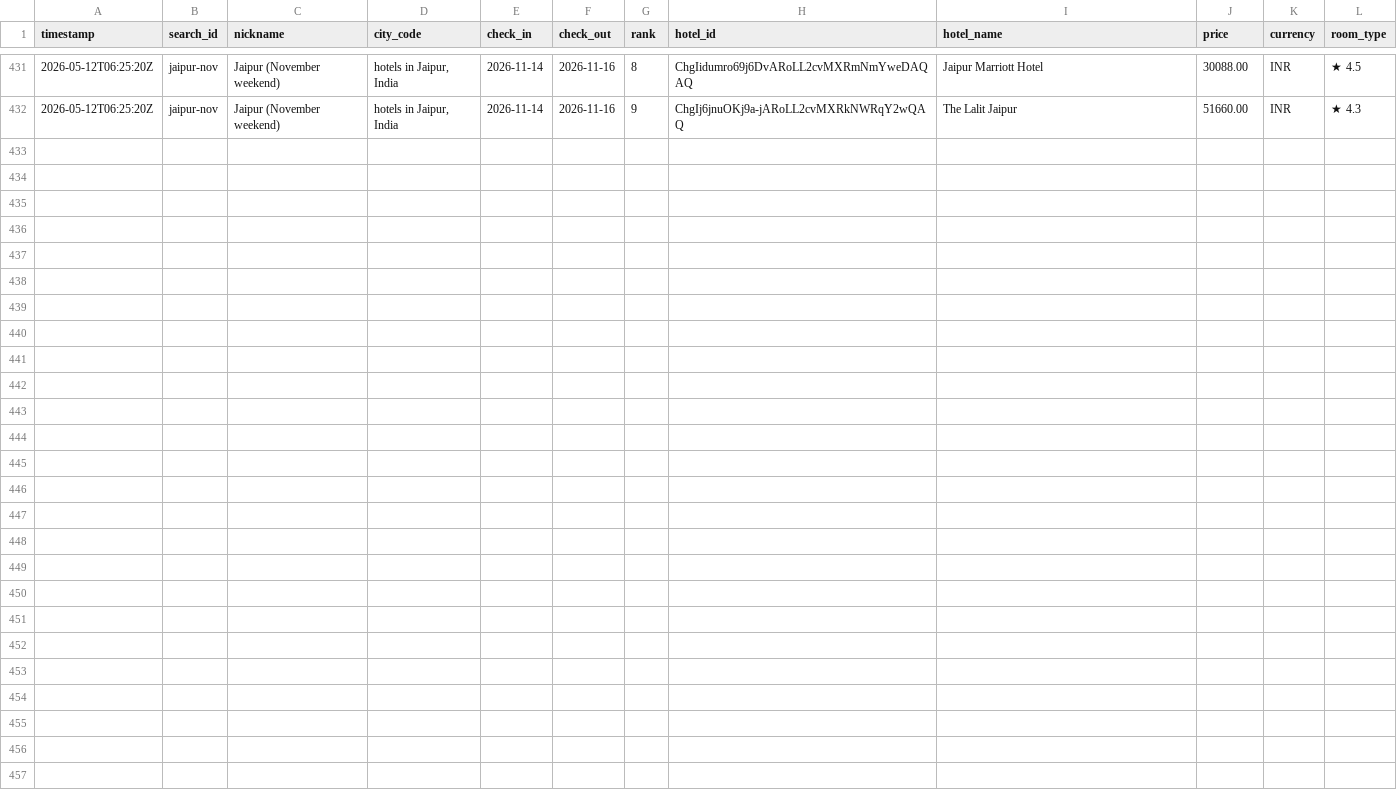
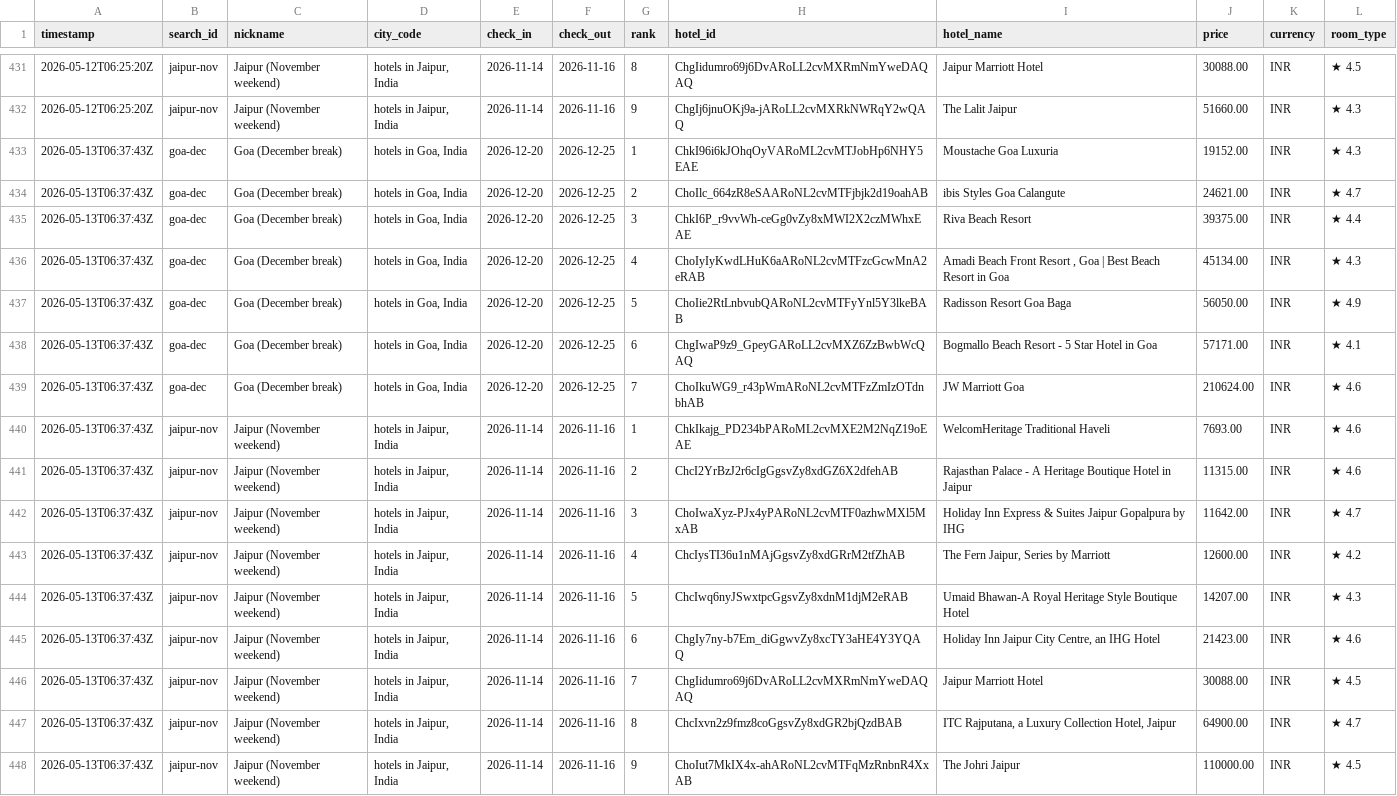
Before and after one commit to NishitMehta/claudeHFTrackerTestProject, a CSV file: data/prices_hotels.csv, drawn as a sheet; only a part is shown, gaps mark what is left out.

```diff
--- a/data/prices_hotels.csv
+++ b/data/prices_hotels.csv
@@ -432 +432,17 @@ timestamp,search_id,nickname,city_code,check_in,check_out,rank,hotel_id,hotel_na
 2026-05-12T06:25:20Z,jaipur-nov,Jaipur (November weekend),"hotels in Jaipur, India",2026-11-14,2026-11-16,9,ChgIj6jnuOKj9a-jARoLL2cvMXRkNWRqY2wQAQ,The Lalit Jaipur,51660.00,INR,★ 4.3
+2026-05-13T06:37:43Z,goa-dec,Goa (December break),"hotels in Goa, India",2026-12-20,2026-12-25,1,ChkI96i6kJOhqOyVARoML2cvMTJobHp6NHY5EAE,Moustache Goa Luxuria,19152.00,INR,★ 4.3
+2026-05-13T06:37:43Z,goa-dec,Goa (December break),"hotels in Goa, India",2026-12-20,2026-12-25,2,ChoIlc_664zR8eSAARoNL2cvMTFjbjk2d19oahAB,ibis Styles Goa Calangute,24621.00,INR,★ 4.7
+2026-05-13T06:37:43Z,goa-dec,Goa (December break),"hotels in Goa, India",2026-12-20,2026-12-25,3,ChkI6P_r9vvWh-ceGg0vZy8xMWI2X2czMWhxEAE,Riva Beach Resort,39375.00,INR,★ 4.4
+2026-05-13T06:37:43Z,goa-dec,Goa (December break),"hotels in Goa, India",2026-12-20,2026-12-25,4,ChoIyIyKwdLHuK6aARoNL2cvMTFzcGcwMnA2eRAB,"Amadi Beach Front Resort , Goa | Best Beach Resort in Goa",45134.00,INR,★ 4.3
+2026-05-13T06:37:43Z,goa-dec,Goa (December break),"hotels in Goa, India",2026-12-20,2026-12-25,5,ChoIie2RtLnbvubQARoNL2cvMTFyYnl5Y3lkeBAB,Radisson Resort Goa Baga,56050.00,INR,★ 4.9
+2026-05-13T06:37:43Z,goa-dec,Goa (December break),"hotels in Goa, India",2026-12-20,2026-12-25,6,ChgIwaP9z9_GpeyGARoLL2cvMXZ6ZzBwbWcQAQ,Bogmallo Beach Resort - 5 Star Hotel in Goa,57171.00,INR,★ 4.1
+2026-05-13T06:37:43Z,goa-dec,Goa (December break),"hotels in Goa, India",2026-12-20,2026-12-25,7,ChoIkuWG9_r43pWmARoNL2cvMTFzZmIzOTdnbhAB,JW Marriott Goa,210624.00,INR,★ 4.6
+2026-05-13T06:37:43Z,jaipur-nov,Jaipur (November weekend),"hotels in Jaipur, India",2026-11-14,2026-11-16,1,ChkIkajg_PD234bPARoML2cvMXE2M2NqZ19oEAE,WelcomHeritage Traditional Haveli,7693.00,INR,★ 4.6
+2026-05-13T06:37:43Z,jaipur-nov,Jaipur (November weekend),"hotels in Jaipur, India",2026-11-14,2026-11-16,2,ChcI2YrBzJ2r6cIgGgsvZy8xdGZ6X2dfehAB,Rajasthan Palace - A Heritage Boutique Hotel in Jaipur,11315.00,INR,★ 4.6
+2026-05-13T06:37:43Z,jaipur-nov,Jaipur (November weekend),"hotels in Jaipur, India",2026-11-14,2026-11-16,3,ChoIwaXyz-PJx4yPARoNL2cvMTF0azhwMXl5MxAB,Holiday Inn Express & Suites Jaipur Gopalpura by IHG,11642.00,INR,★ 4.7
+2026-05-13T06:37:43Z,jaipur-nov,Jaipur (November weekend),"hotels in Jaipur, India",2026-11-14,2026-11-16,4,ChcIysTI36u1nMAjGgsvZy8xdGRrM2tfZhAB,"The Fern Jaipur, Series by Marriott",12600.00,INR,★ 4.2
+2026-05-13T06:37:43Z,jaipur-nov,Jaipur (November weekend),"hotels in Jaipur, India",2026-11-14,2026-11-16,5,ChcIwq6nyJSwxtpcGgsvZy8xdnM1djM2eRAB,Umaid Bhawan-A Royal Heritage Style Boutique Hotel,14207.00,INR,★ 4.3
+2026-05-13T06:37:43Z,jaipur-nov,Jaipur (November weekend),"hotels in Jaipur, India",2026-11-14,2026-11-16,6,ChgIy7ny-b7Em_diGgwvZy8xcTY3aHE4Y3YQAQ,"Holiday Inn Jaipur City Centre, an IHG Hotel",21423.00,INR,★ 4.6
+2026-05-13T06:37:43Z,jaipur-nov,Jaipur (November weekend),"hotels in Jaipur, India",2026-11-14,2026-11-16,7,ChgIidumro69j6DvARoLL2cvMXRmNmYweDAQAQ,Jaipur Marriott Hotel,30088.00,INR,★ 4.5
+2026-05-13T06:37:43Z,jaipur-nov,Jaipur (November weekend),"hotels in Jaipur, India",2026-11-14,2026-11-16,8,ChcIxvn2z9fmz8coGgsvZy8xdGR2bjQzdBAB,"ITC Rajputana, a Luxury Collection Hotel, Jaipur",64900.00,INR,★ 4.7
+2026-05-13T06:37:43Z,jaipur-nov,Jaipur (November weekend),"hotels in Jaipur, India",2026-11-14,2026-11-16,9,ChoIut7MkIX4x-ahARoNL2cvMTFqMzRnbnR4XxAB,The Johri Jaipur,110000.00,INR,★ 4.5
```
Also changed, not shown: data/prices_flights.csv, 1 other file.
